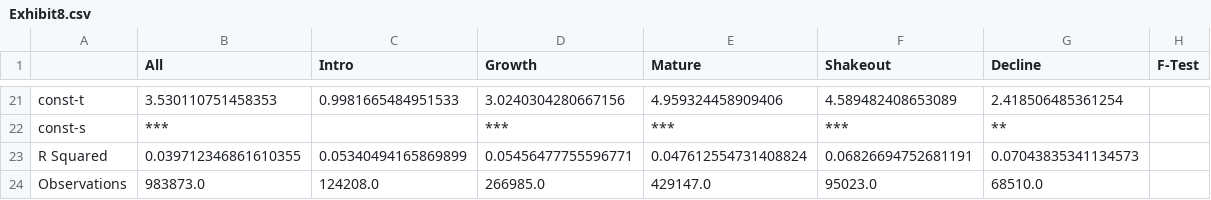
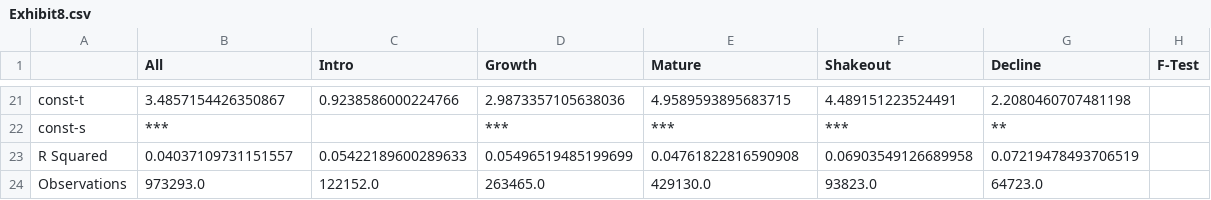
Before and after one commit to Light-ning/firm-life-cycle, a CSV file: exhibits/Exhibit8.csv, drawn as a sheet; only a part is shown, gaps mark what is left out; the diff covers the shown part only; the diff names each change by its address in the sheet, - before the commit and + after, or states it on an @@ line.

```diff
--- a/exhibits/Exhibit8.csv
+++ b/exhibits/Exhibit8.csv
-B21 (All): 3.530110751458353
+B21 (All): 3.4857154426350867
-C21 (Intro): 0.9981665484951533
+C21 (Intro): 0.9238586000224766
-D21 (Growth): 3.0240304280667156
+D21 (Growth): 2.9873357105638036
-E21 (Mature): 4.959324458909406
+E21 (Mature): 4.9589593895683715
-F21 (Shakeout): 4.589482408653089
+F21 (Shakeout): 4.489151223524491
-G21 (Decline): 2.418506485361254
+G21 (Decline): 2.2080460707481198
-B23 (All): 0.039712346861610355
+B23 (All): 0.04037109731151557
-C23 (Intro): 0.05340494165869899
+C23 (Intro): 0.05422189600289633
-D23 (Growth): 0.05456477755596771
+D23 (Growth): 0.05496519485199699
-E23 (Mature): 0.047612554731408824
+E23 (Mature): 0.04761822816590908
-F23 (Shakeout): 0.06826694752681191
+F23 (Shakeout): 0.06903549126689958
-G23 (Decline): 0.07043835341134573
+G23 (Decline): 0.07219478493706519
-B24 (All): 983873.0
+B24 (All): 973293.0
-C24 (Intro): 124208.0
+C24 (Intro): 122152.0
-D24 (Growth): 266985.0
+D24 (Growth): 263465.0
-E24 (Mature): 429147.0
+E24 (Mature): 429130.0
-F24 (Shakeout): 95023.0
+F24 (Shakeout): 93823.0
-G24 (Decline): 68510.0
+G24 (Decline): 64723.0
```
Also changed, not shown: 2 added rows, 2 removed rows and 80 edited cells elsewhere in this file, 1 other file.
